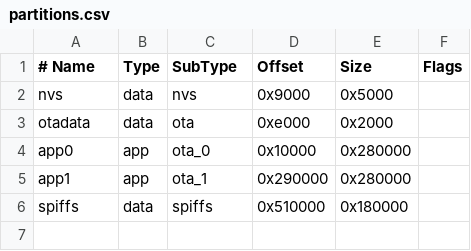
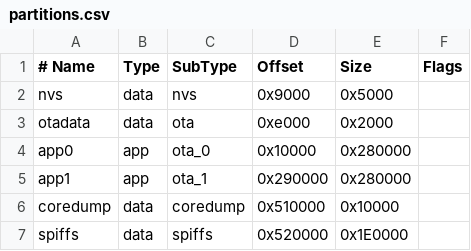
Before and after one commit to kdi6033/i2r-03, a CSV file: 0 Source-Program-IoT/board-i2r-03/partitions.csv, drawn as a sheet; addresses are those after the commit; the diff names each change by its address in the sheet, - before the commit and + after, or states it on an @@ line.

Commit message:
Add files via upload

```diff
--- a/0 Source-Program-IoT/board-i2r-03/partitions.csv
+++ b/0 Source-Program-IoT/board-i2r-03/partitions.csv
+row 6: coredump | data | coredump | 0x510000 | 0x10000
-D7 (Offset): 0x510000
+D7 (Offset): 0x520000
-E7 (Size): 0x180000
+E7 (Size): 0x1E0000
```
